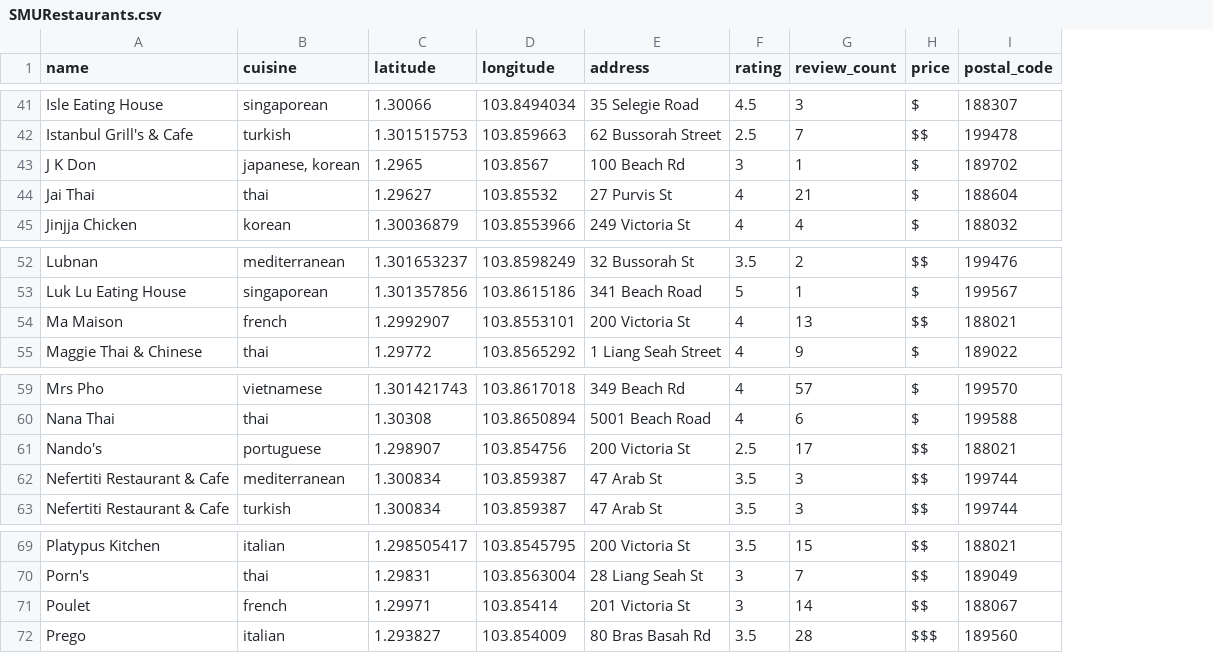
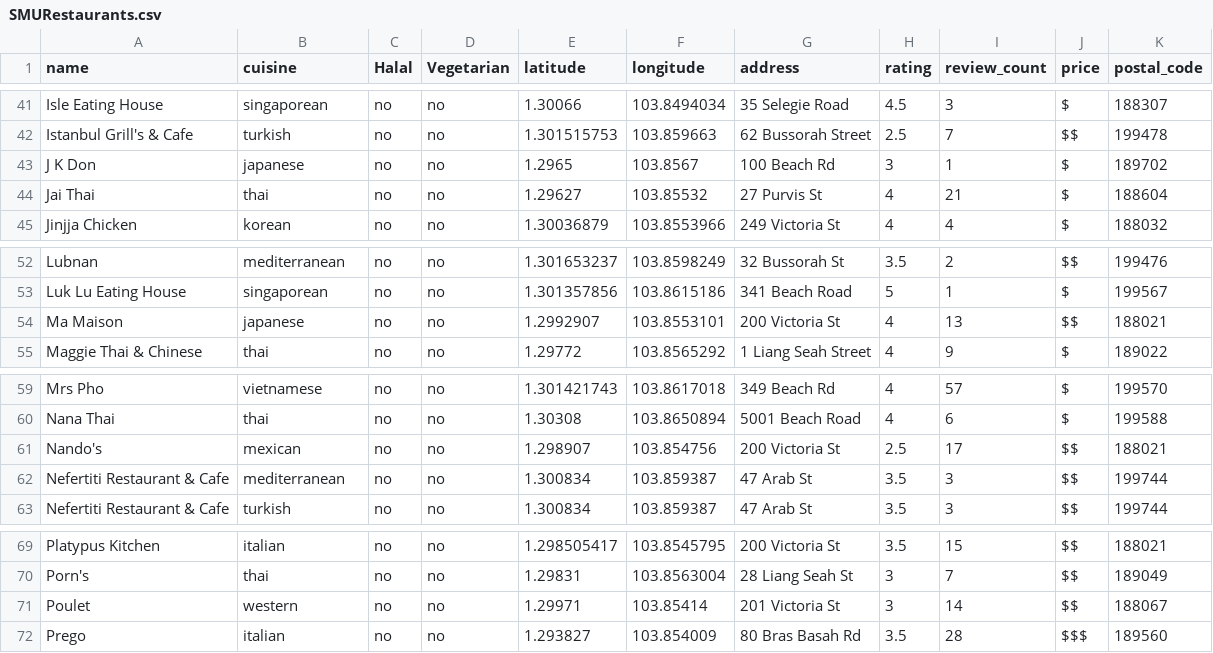
Before and after one commit to xinyit/SMU_Exchange, a CSV file: SMURestaurants.csv, drawn as a sheet; only a part is shown, gaps mark what is left out; the diff covers the shown part only; the diff names each change by its address in the sheet, - before the commit and + after, or states it on an @@ line.

Commit message:
Add files via upload

```diff
--- a/SMURestaurants.csv
+++ b/SMURestaurants.csv
+column C (Halal), rows 41-45: all no; rows 52-55: all no; rows 59-63: all no; rows 69-72: all no
+column D (Vegetarian), rows 41-45: all no; rows 52-55: all no; rows 59-63: all no; rows 69-72: all no
-B43 (cuisine): japanese, korean
+B43 (cuisine): japanese
-B54 (cuisine): french
+B54 (cuisine): japanese
-B61 (cuisine): portuguese
+B61 (cuisine): mexican
-B71 (cuisine): french
+B71 (cuisine): western
```
Also changed, not shown: 7 added rows, 1 removed row and 1 edited cell elsewhere in this file.
